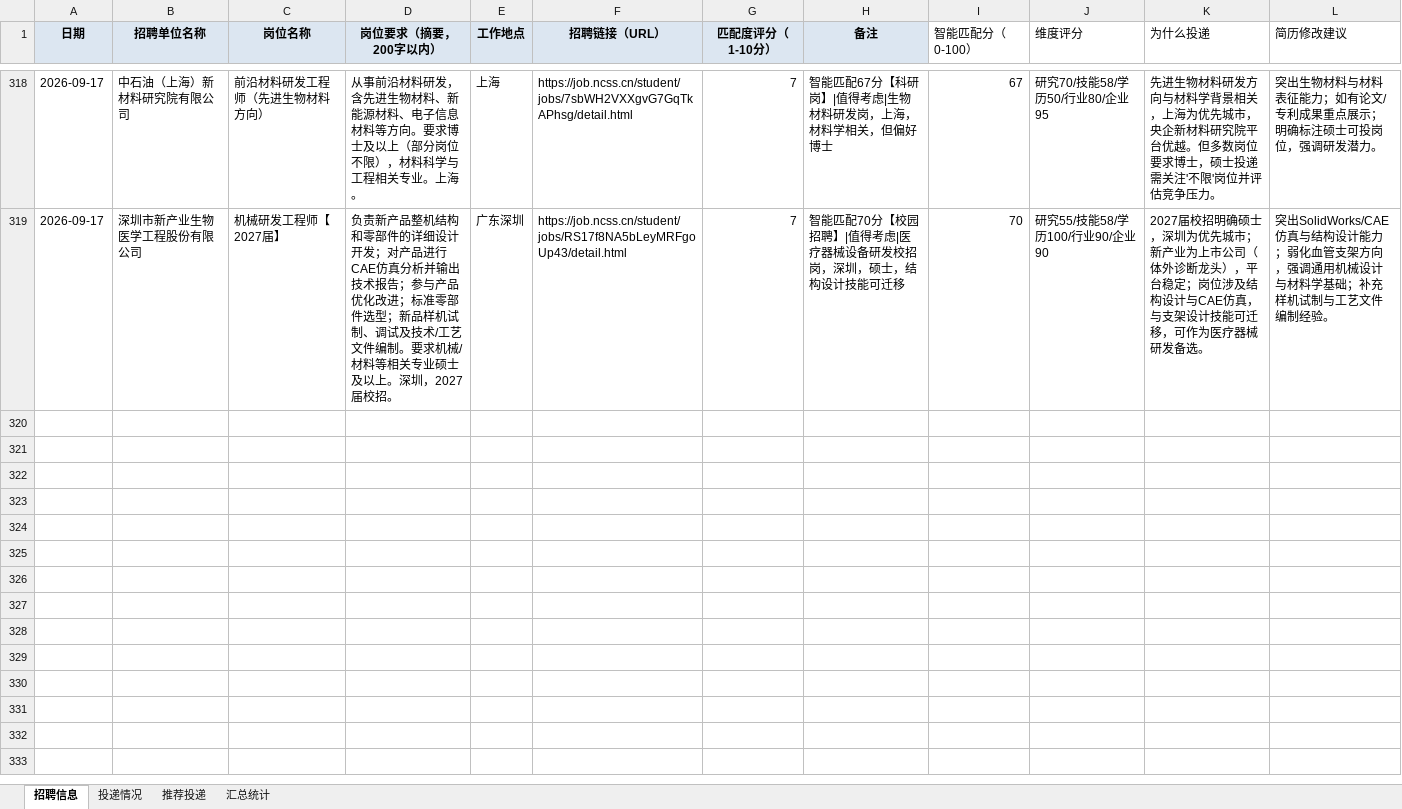
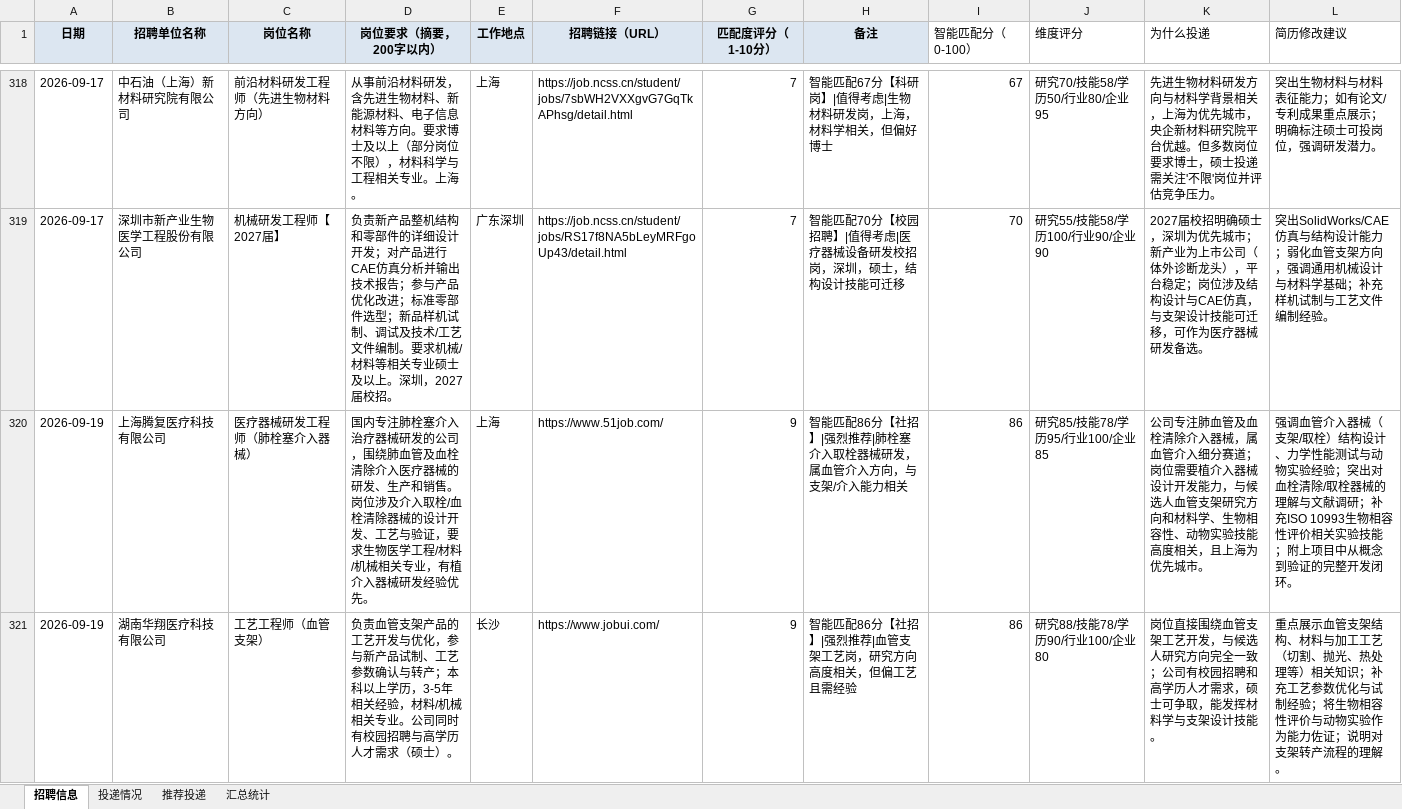
Before and after one commit to Zhengjinweizai/ob-search-vascular-stent, an Excel workbook: 求职记录.xlsx, sheet 招聘信息, drawn as a sheet; only a part is shown, gaps mark what is left out; values as stored, in another font and other column widths than the file's, no borders; the diff covers the shown part only; the diff names each change by its address in the sheet, - before the commit and + after, or states it on an @@ line.

```diff
--- a/求职记录.xlsx (sheet 招聘信息)
+++ b/求职记录.xlsx (sheet 招聘信息)
+row 320: 2026-09-19 | 上海腾复医疗科技有限公司 | 医疗器械研发工程师（肺栓塞介入器械） | 国内专注肺栓塞介入治疗器械研发的公司，围绕肺血管及血栓清除介入医疗器械的研发、生产和销售。岗位涉及介入取栓/血栓清除器械的设计开发、工艺与验证，要求生物医学工程/材料/机械相关专业，有植介入器械研发经验优先。 | 上海 | https://www.51job.com/ | 9 | 智能匹配86分【社招】|强烈推荐|肺栓塞介入取栓器械研发，属血管介入方向，与支架/介入能力相关 | 86 | 研究85/技能78/学历95/行业100/企业85 | 公司专注肺血管及血栓清除介入器械，属血管介入细分赛道；岗位需要植介入器械设计开发能力，与候选人血管支架研究方向和材料学、生物相容性、动物实验技能高度相关，且上海为优先城市。 | 强调血管介入器械（支架/取栓）结构设计、力学性能测试与动物实验经验；突出对血栓清除/取栓器械的理解与文献调研；补充ISO 10993生物相容性评价相关实验技能；附上项目中从概念到验证的完整开发闭环。
+row 321: 2026-09-19 | 湖南华翔医疗科技有限公司 | 工艺工程师（血管支架） | 负责血管支架产品的工艺开发与优化，参与新产品试制、工艺参数确认与转产；本科以上学历，3-5年相关经验，材料/机械相关专业。公司同时有校园招聘与高学历人才需求（硕士）。 | 长沙 | https://www.jobui.com/ | 9 | 智能匹配86分【社招】|强烈推荐|血管支架工艺岗，研究方向高度相关，但偏工艺且需经验 | 86 | 研究88/技能78/学历90/行业100/企业80 | 岗位直接围绕血管支架工艺开发，与候选人研究方向完全一致；公司有校园招聘和高学历人才需求，硕士可争取，能发挥材料学与支架设计技能。 | 重点展示血管支架结构、材料与加工工艺（切割、抛光、热处理等）相关知识；补充工艺参数优化与试制经验；将生物相容性评价与动物实验作为能力佐证；说明对支架转产流程的理解。
```
Also changed, not shown: 6 added rows elsewhere in this sheet, sheet 推荐投递, sheet 汇总统计, 2 other files.
